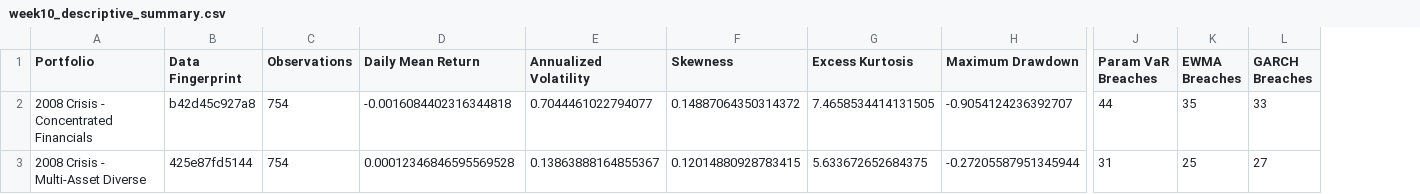
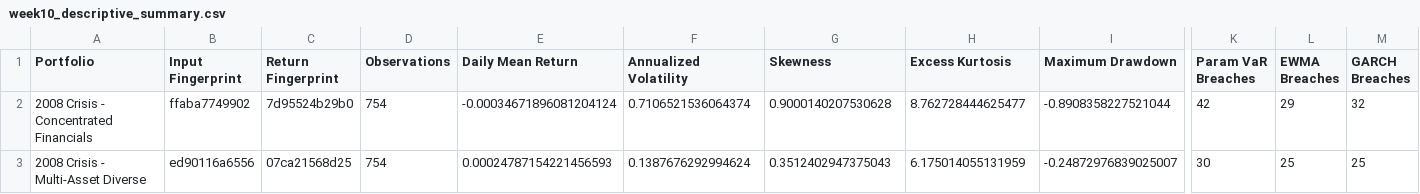
Before and after one commit to bealljamesp/var-stress-test, a CSV file: data/output/week10_descriptive_summary.csv, drawn as a sheet; only a part is shown, gaps mark what is left out; removed rows and columns are numbered as before the commit, all else as after; the diff names each change by its address in the sheet, - before the commit and + after, or states it on an @@ line.

```diff
--- a/data/output/week10_descriptive_summary.csv
+++ b/data/output/week10_descriptive_summary.csv
-column B (Data Fingerprint), rows 2-3: b42d45c927a8 | 425e87fd5144
+column B (Input Fingerprint), rows 2-3: ffaba7749902 | ed90116a6556
+column C (Return Fingerprint), rows 2-3: 7d95524b29b0 | 07ca21568d25
-E2 (Daily Mean Return): -0.0016084402316344818
+E2 (Daily Mean Return): -0.00034671896081204124
-F2 (Annualized Volatility): 0.7044461022794077
+F2 (Annualized Volatility): 0.7106521536064374
-G2 (Skewness): 0.14887064350314372
+G2 (Skewness): 0.9000140207530628
-H2 (Excess Kurtosis): 7.4658534414131505
+H2 (Excess Kurtosis): 8.762728444625477
-I2 (Maximum Drawdown): -0.9054124236392707
+I2 (Maximum Drawdown): -0.8908358227521044
-K2 (Param VaR Breaches): 44
+K2 (Param VaR Breaches): 42
-L2 (EWMA Breaches): 35
+L2 (EWMA Breaches): 29
-M2 (GARCH Breaches): 33
+M2 (GARCH Breaches): 32
-E3 (Daily Mean Return): 0.00012346846595569528
+E3 (Daily Mean Return): 0.00024787154221456593
-F3 (Annualized Volatility): 0.13863888164855367
+F3 (Annualized Volatility): 0.1387676292994624
-G3 (Skewness): 0.12014880928783415
+G3 (Skewness): 0.3512402947375043
-H3 (Excess Kurtosis): 5.633672652684375
+H3 (Excess Kurtosis): 6.175014055131959
-I3 (Maximum Drawdown): -0.27205587951345944
+I3 (Maximum Drawdown): -0.24872976839025007
-K3 (Param VaR Breaches): 31
+K3 (Param VaR Breaches): 30
-M3 (GARCH Breaches): 27
+M3 (GARCH Breaches): 25
```
Also changed, not shown: 13 other files.
